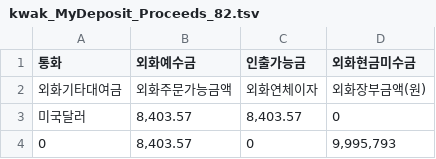
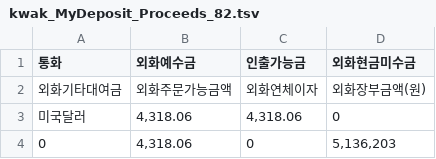
Before and after one commit to kwaktai/Lotto-1, a TSV file: stockFile/kwak_MyDeposit_Proceeds_82.tsv, drawn as a sheet.

```diff
--- a/stockFile/kwak_MyDeposit_Proceeds_82.tsv
+++ b/stockFile/kwak_MyDeposit_Proceeds_82.tsv
@@ -2,3 +2,3 @@
 외화기타대여금	외화주문가능금액	외화연체이자	외화장부금액(원)
-미국달러	"8,403.57"	"8,403.57"	"0"
-"0"	"8,403.57"	"0"	"9,995,793"
+미국달러	"4,318.06"	"4,318.06"	"0"
+"0"	"4,318.06"	"0"	"5,136,203"
```
Also changed, not shown: stockFile/kwak_mystockdata_Proceeds_82.tsv, 2 other files.
